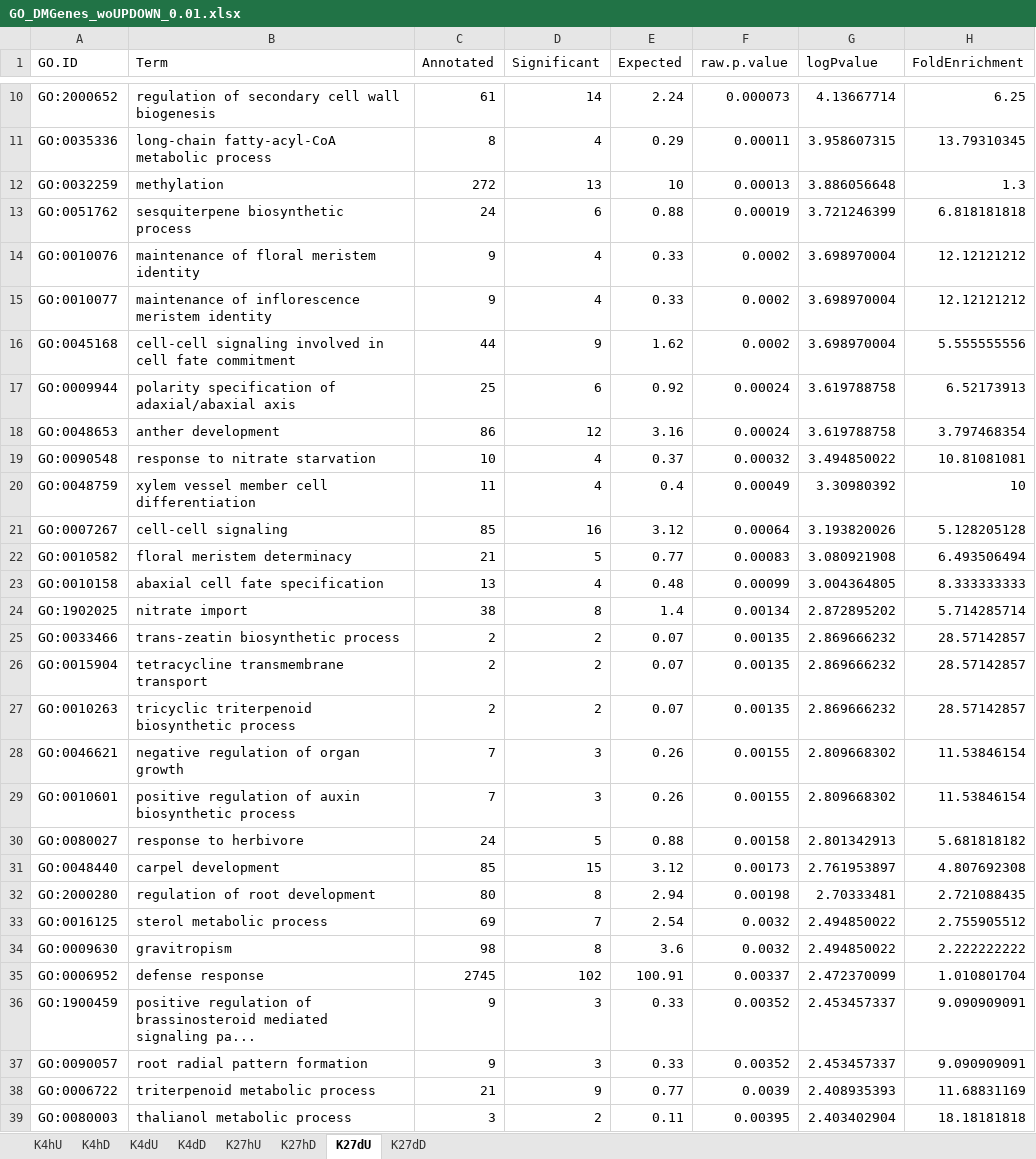
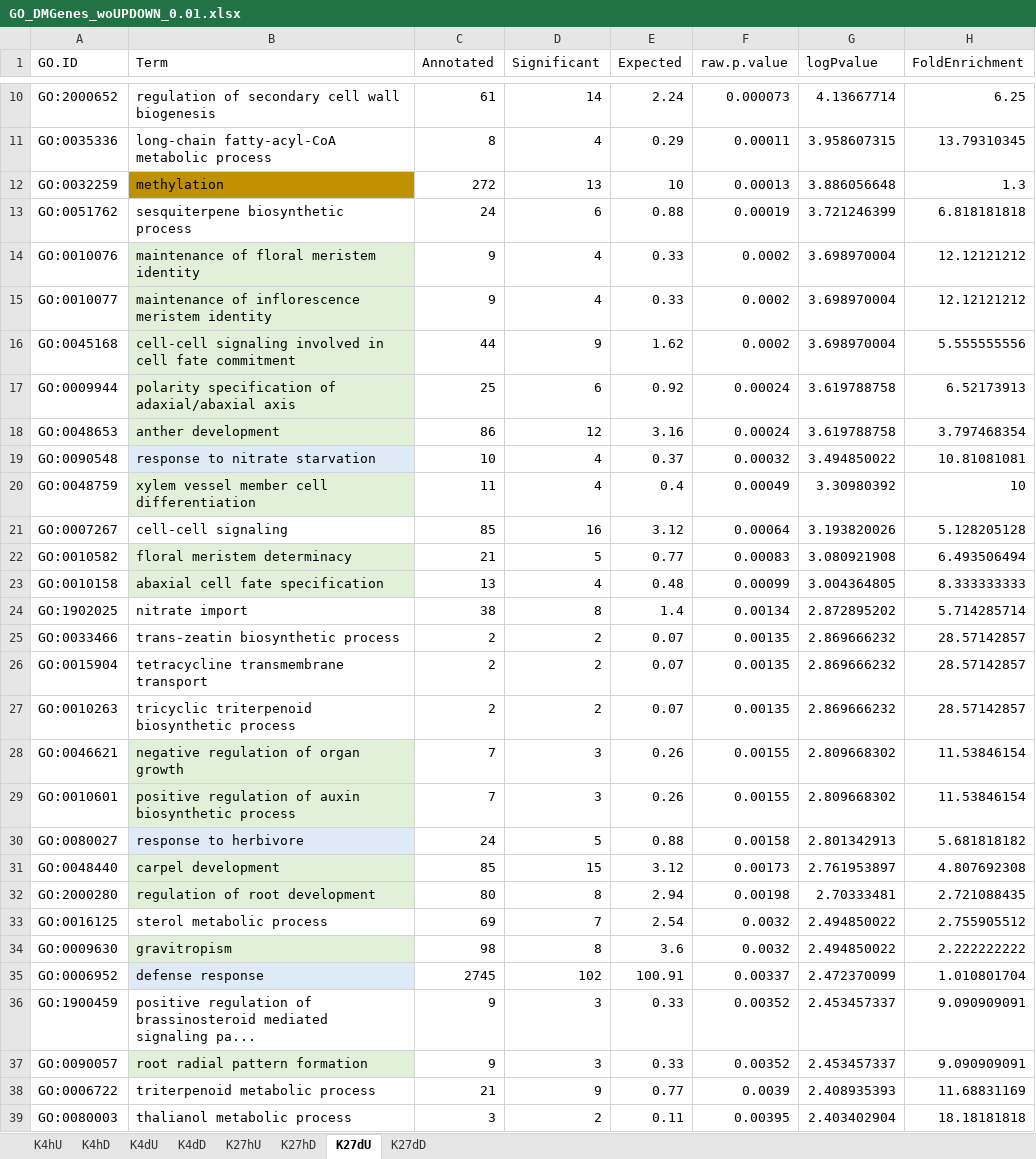
Before and after one commit to leafaivre/ColdChIPseq, an Excel workbook: Results/GO_DMGenes_woUPDOWN_0.01.xlsx, sheet K27dU, drawn as a sheet; only a part is shown, gaps mark what is left out; values as stored, in another font and other column widths than the file's, no borders; the diff covers the shown part only; the diff names each change by its address in the sheet, - before the commit and + after, or states it on an @@ line.

```diff
--- a/Results/GO_DMGenes_woUPDOWN_0.01.xlsx (sheet K27dU)
+++ b/Results/GO_DMGenes_woUPDOWN_0.01.xlsx (sheet K27dU)
-B12 fill: none
+B12 fill: #BF9000
-B14:B18 fill: none
+B14:B18 fill: #E2F0D9
-B19 fill: none
+B19 fill: #DEEBF7
-B20 fill: none
+B20 fill: #E2F0D9
-B22:B23 fill: none
+B22:B23 fill: #E2F0D9
-B28:B29 fill: none
+B28:B29 fill: #E2F0D9
-B30 fill: none
+B30 fill: #DEEBF7
-B31:B32 fill: none
+B31:B32 fill: #E2F0D9
-B34 fill: none
+B34 fill: #E2F0D9
-B35 fill: none
+B35 fill: #DEEBF7
-B37 fill: none
+B37 fill: #E2F0D9
```
Also changed, not shown: cell formats elsewhere in this sheet, sheet K4dU, sheet K4hD, sheet K27hU, sheet K4dD, sheet K4hU, sheet K27dD, 1 more sheet, 2 other files.
